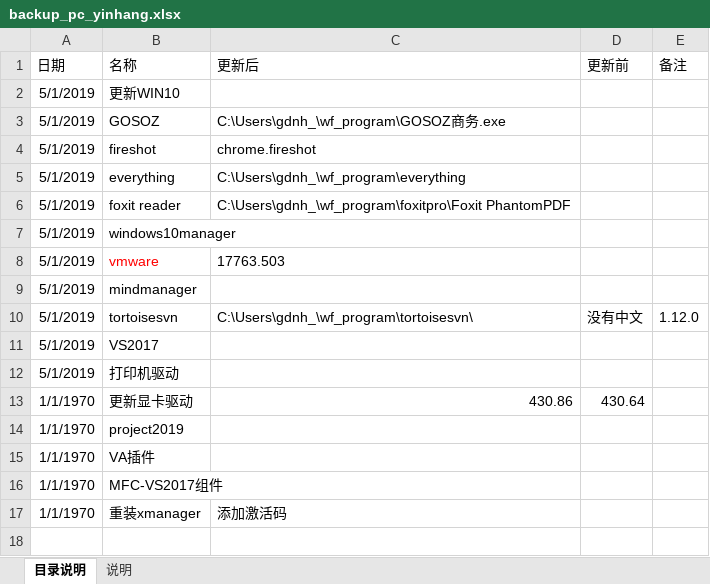
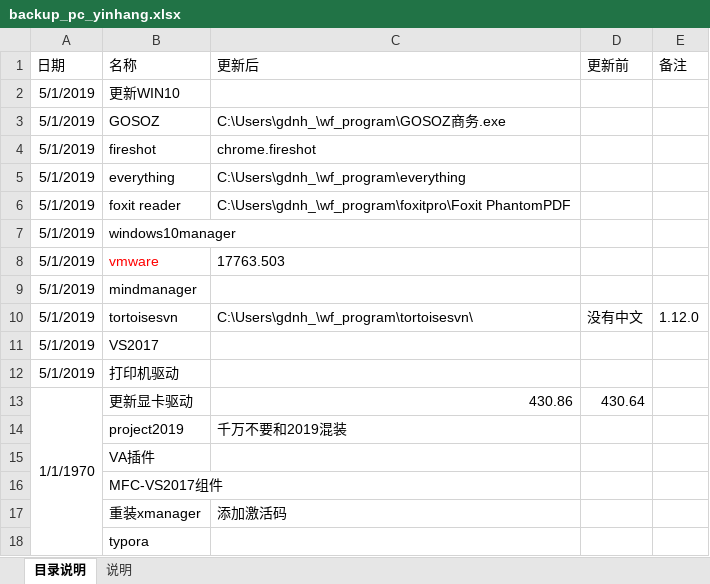
Before and after one commit to gdnh22/pcbackup, an Excel workbook: backup_pc_yinhang.xlsx, sheet 目录说明, drawn as a sheet; values as stored, in another font and other column widths than the file's, no borders; conditional formats not drawn; the diff names each change by its address in the sheet, - before the commit and + after, or states it on an @@ line.

Commit message:
typora

```diff
--- a/backup_pc_yinhang.xlsx (sheet 目录说明)
+++ b/backup_pc_yinhang.xlsx (sheet 目录说明)
+A13:A18 merged
-A14:A17 (日期): 1/1/1970
+A14:A17 (日期): (empty)
-C14 (更新后): (empty)
+C14 (更新后): 千万不要和2019混装
+row 18:  | typora
```
Also changed, not shown: sheet 说明.
